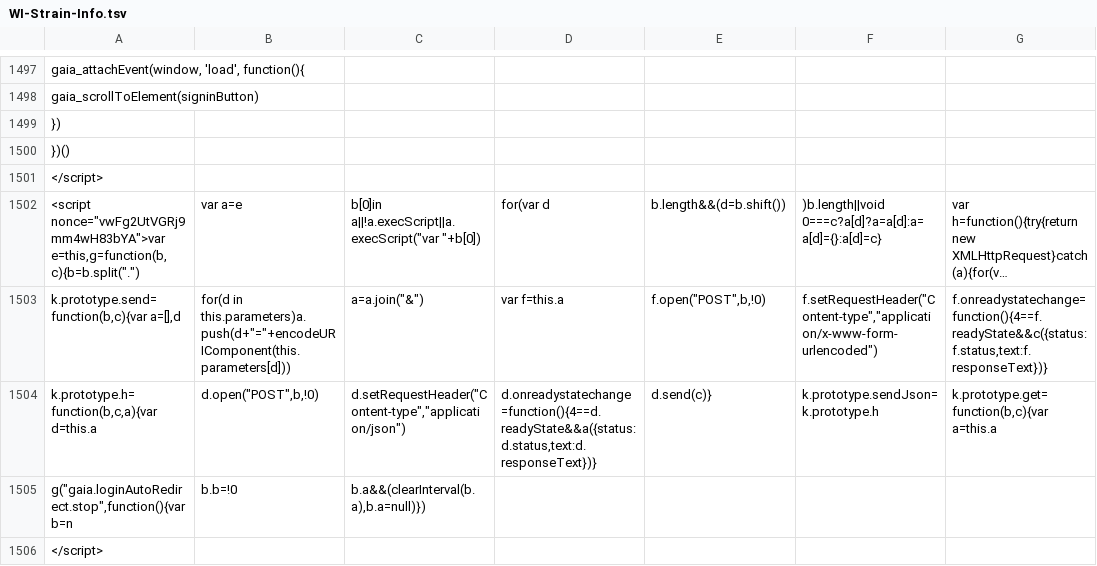
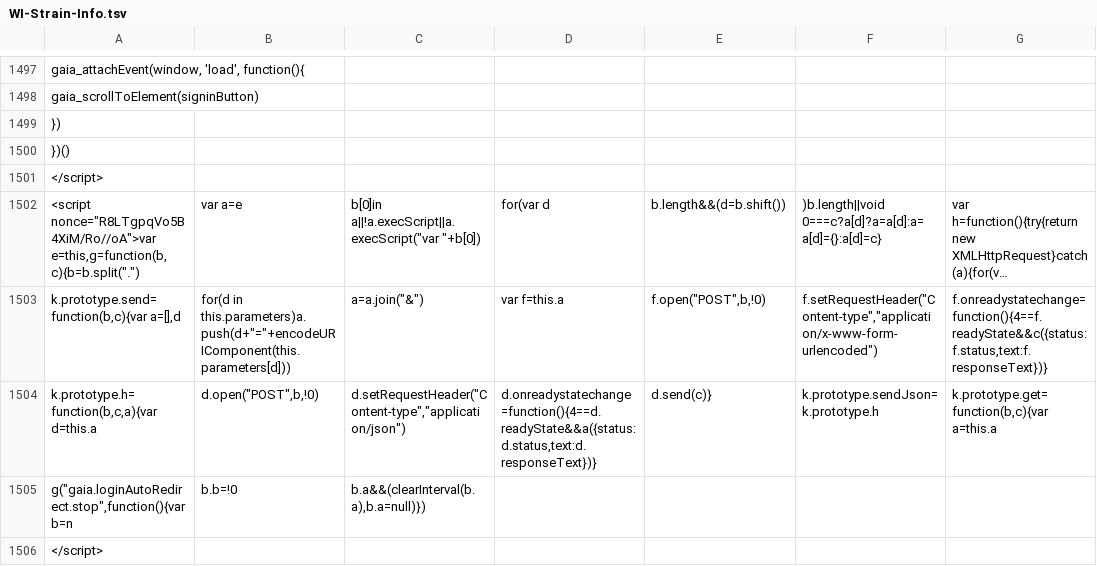
Before and after one commit to AndersenLab/WI-Strain-Info, a TSV file: WI-Strain-Info.tsv, drawn as a sheet; only a part is shown, gaps mark what is left out; long unchanged cells end in …; the diff covers the shown part only; the diff names each change by its address in the sheet, - before the commit and + after, or states it on an @@ line.

```diff
--- a/WI-Strain-Info.tsv
+++ b/WI-Strain-Info.tsv
-A1502: <script nonce="vwFg2UtVGRj9mm4wH83bYA">var e=this,g=function(b,c){b=b.split(".")
+A1502: <script nonce="R8LTgpqVo5B4XiM/Ro//oA">var e=this,g=function(b,c){b=b.split(".")
```
Also changed, not shown: 11 edited cells elsewhere in this file.
